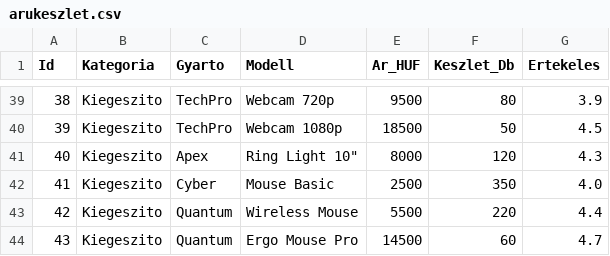
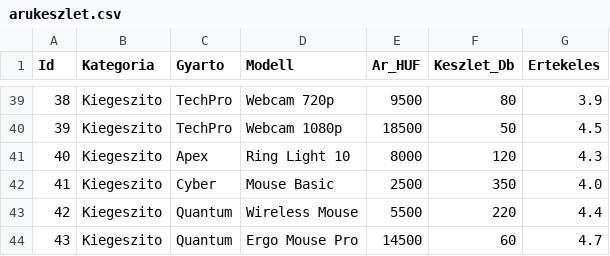
Before and after one commit to JuhaszZoltan/CLI261030, a CSV file: data/arukeszlet.csv, drawn as a sheet; only a part is shown, gaps mark what is left out.

```diff
--- a/data/arukeszlet.csv
+++ b/data/arukeszlet.csv
@@ -40,3 +40,3 @@ Id,Kategoria,Gyarto,Modell,Ar_HUF,Keszlet_Db,Ertekeles
 39,Kiegeszito,TechPro,Webcam 1080p,18500,50,4.5
-40,Kiegeszito,Apex,Ring Light 10",8000,120,4.3
+40,Kiegeszito,Apex,Ring Light 10,8000,120,4.3
 41,Kiegeszito,Cyber,Mouse Basic,2500,350,4.0
```
Also changed, not shown: 1 other file.
